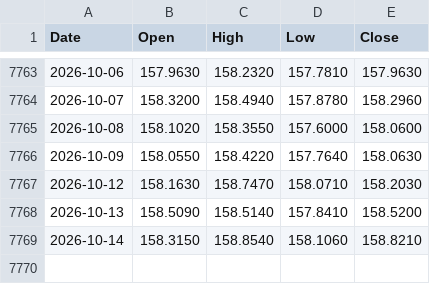
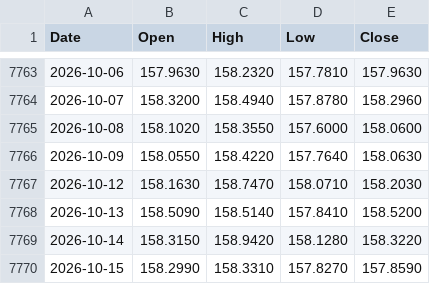
Before and after one commit to muneon0726-create/automation-market, a CSV file: data/usdjpy.csv, drawn as a sheet; only a part is shown, gaps mark what is left out.

```diff
--- a/data/usdjpy.csv
+++ b/data/usdjpy.csv
@@ -7768,2 +7768,3 @@ Date,Open,High,Low,Close
 2026-10-13,158.5090,158.5140,157.8410,158.5200
-2026-10-14,158.3150,158.8540,158.1060,158.8210
+2026-10-14,158.3150,158.9420,158.1280,158.3220
+2026-10-15,158.2990,158.3310,157.8270,157.8590
```
Also changed, not shown: data/6146.csv, data/6857.csv, 7 other files.
